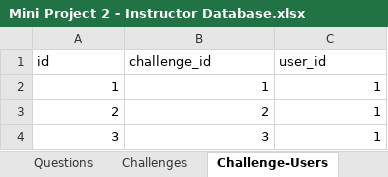
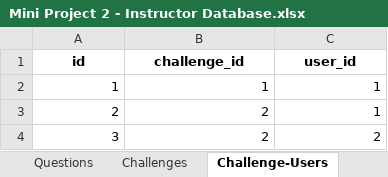
Before and after one commit to Arunprakash-21/MP2, an Excel workbook: Mini Project 2 - Instructor Database.xlsx, sheet Challenge-Users, drawn as a sheet; values as stored, in another font and other column widths than the file's, no borders; the diff names each change by its address in the sheet, - before the commit and + after, or states it on an @@ line.

```diff
--- a/Mini Project 2 - Instructor Database.xlsx (sheet Challenge-Users)
+++ b/Mini Project 2 - Instructor Database.xlsx (sheet Challenge-Users)
@@ A1:C1 bold: off → on, alignment: left → center @@
-B4 (challenge_id): 3
+B4 (challenge_id): 2
-C4 (user_id): 1
+C4 (user_id): 2
```
Also changed, not shown: sheet Questions, sheet Users, sheet Timerecord, sheet Challenges, 3 other files.
